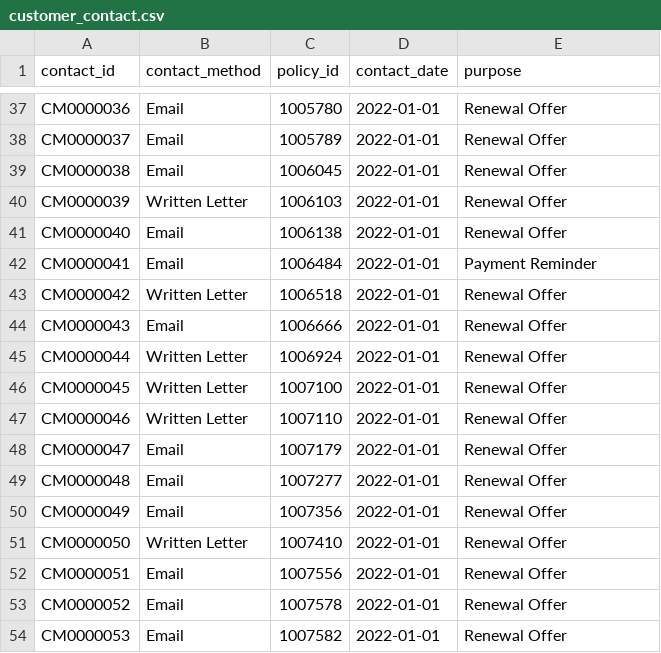
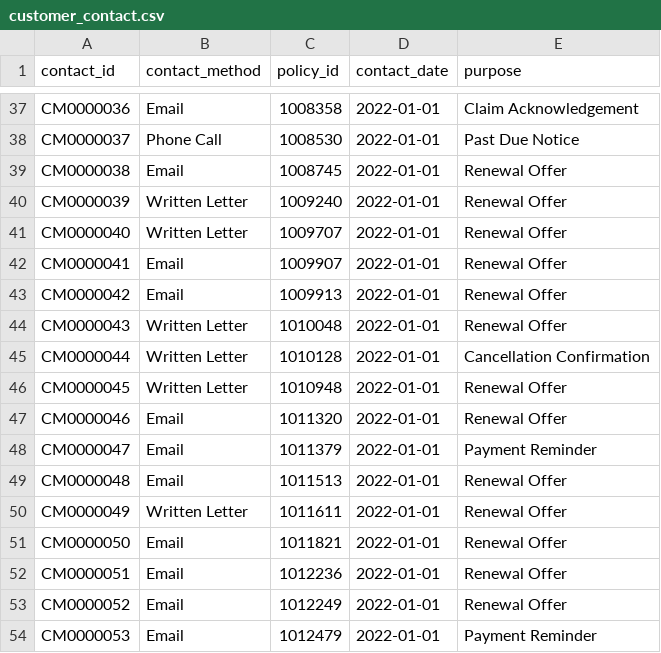
Before and after one commit to subwaymatch/auto-insurance-synthetic-data-test, a CSV file: samples/synthetic/customer_contact.csv, drawn as a sheet; only a part is shown, gaps mark what is left out; the diff covers the shown part only; the diff names each change by its address in the sheet, - before the commit and + after, or states it on an @@ line.

```diff
--- a/samples/synthetic/customer_contact.csv
+++ b/samples/synthetic/customer_contact.csv
-C37 (policy_id): 1005780
+C37 (policy_id): 1008358
-E37 (purpose): Renewal Offer
+E37 (purpose): Claim Acknowledgement
-B38 (contact_method): Email
+B38 (contact_method): Phone Call
-C38 (policy_id): 1005789
+C38 (policy_id): 1008530
-E38 (purpose): Renewal Offer
+E38 (purpose): Past Due Notice
-C39 (policy_id): 1006045
+C39 (policy_id): 1008745
-C40 (policy_id): 1006103
+C40 (policy_id): 1009240
-B41 (contact_method): Email
+B41 (contact_method): Written Letter
-C41 (policy_id): 1006138
+C41 (policy_id): 1009707
-C42 (policy_id): 1006484
+C42 (policy_id): 1009907
-E42 (purpose): Payment Reminder
+E42 (purpose): Renewal Offer
-B43 (contact_method): Written Letter
+B43 (contact_method): Email
-C43 (policy_id): 1006518
+C43 (policy_id): 1009913
-B44 (contact_method): Email
+B44 (contact_method): Written Letter
-C44 (policy_id): 1006666
+C44 (policy_id): 1010048
-C45 (policy_id): 1006924
+C45 (policy_id): 1010128
-E45 (purpose): Renewal Offer
+E45 (purpose): Cancellation Confirmation
-C46 (policy_id): 1007100
+C46 (policy_id): 1010948
-B47 (contact_method): Written Letter
+B47 (contact_method): Email
-C47 (policy_id): 1007110
+C47 (policy_id): 1011320
-C48 (policy_id): 1007179
+C48 (policy_id): 1011379
-E48 (purpose): Renewal Offer
+E48 (purpose): Payment Reminder
-C49 (policy_id): 1007277
+C49 (policy_id): 1011513
-B50 (contact_method): Email
+B50 (contact_method): Written Letter
-C50 (policy_id): 1007356
+C50 (policy_id): 1011611
-B51 (contact_method): Written Letter
+B51 (contact_method): Email
-C51 (policy_id): 1007410
+C51 (policy_id): 1011821
-C52 (policy_id): 1007556
+C52 (policy_id): 1012236
-C53 (policy_id): 1007578
+C53 (policy_id): 1012249
-C54 (policy_id): 1007582
+C54 (policy_id): 1012479
-E54 (purpose): Renewal Offer
+E54 (purpose): Payment Reminder
```
Also changed, not shown: 155 edited cells elsewhere in this file, samples/synthetic/claim.csv, samples/synthetic/exposure.csv, 25 other files.
